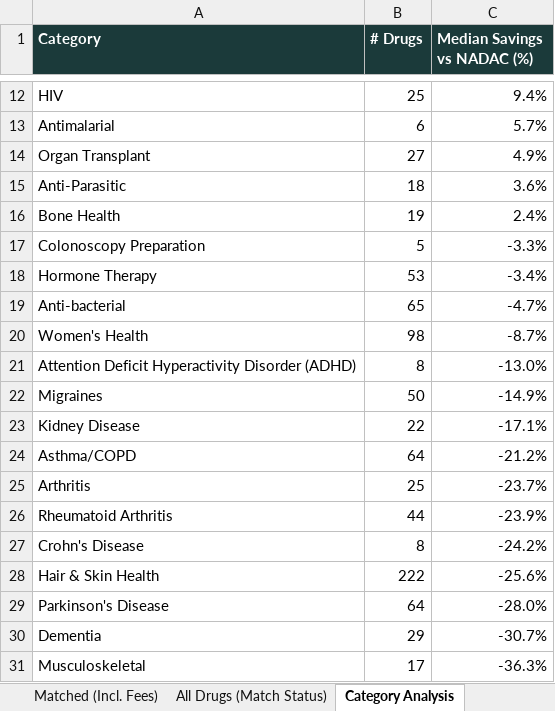
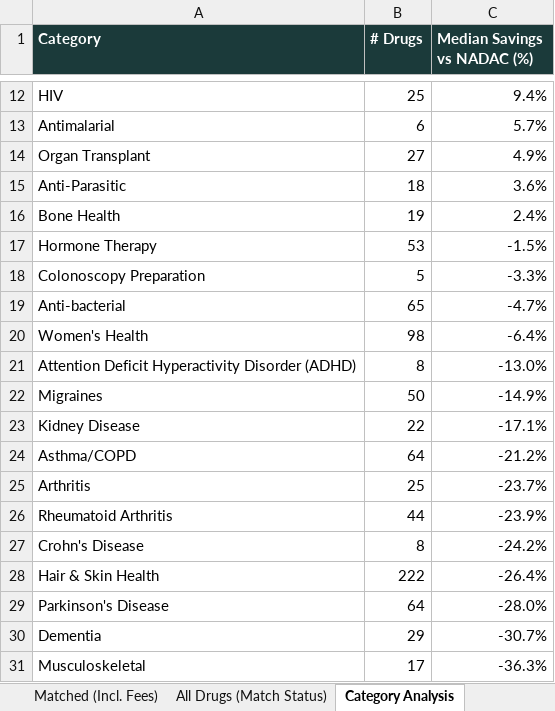
Before and after one commit to Thatonequant/MCCPDNADACNDC, an Excel workbook: docs/nadac_vs_costplus.xlsx, sheet Category Analysis, drawn as a sheet; only a part is shown, gaps mark what is left out; values as stored, in another font and other column widths than the file's, no borders; removed rows and columns are numbered as before the commit, all else as after; the diff names each change by its address in the sheet, - before the commit and + after, or states it on an @@ line.

```diff
--- a/docs/nadac_vs_costplus.xlsx (sheet Category Analysis)
+++ b/docs/nadac_vs_costplus.xlsx (sheet Category Analysis)
+row 17: Hormone Therapy | 53 | -1.5%
-row 18: Hormone Therapy | 53 | -3.4%
-C20 (Median Savings vs NADAC (%)): -8.7%
+C20 (Median Savings vs NADAC (%)): -6.4%
-C28 (Median Savings vs NADAC (%)): -25.6%
+C28 (Median Savings vs NADAC (%)): -26.4%
```
Also changed, not shown: sheet Matched (Incl. Fees), sheet PA Burden - Est. Retail (AWP), sheet All Drugs (Match Status), sheet Summary, 1 other file.
